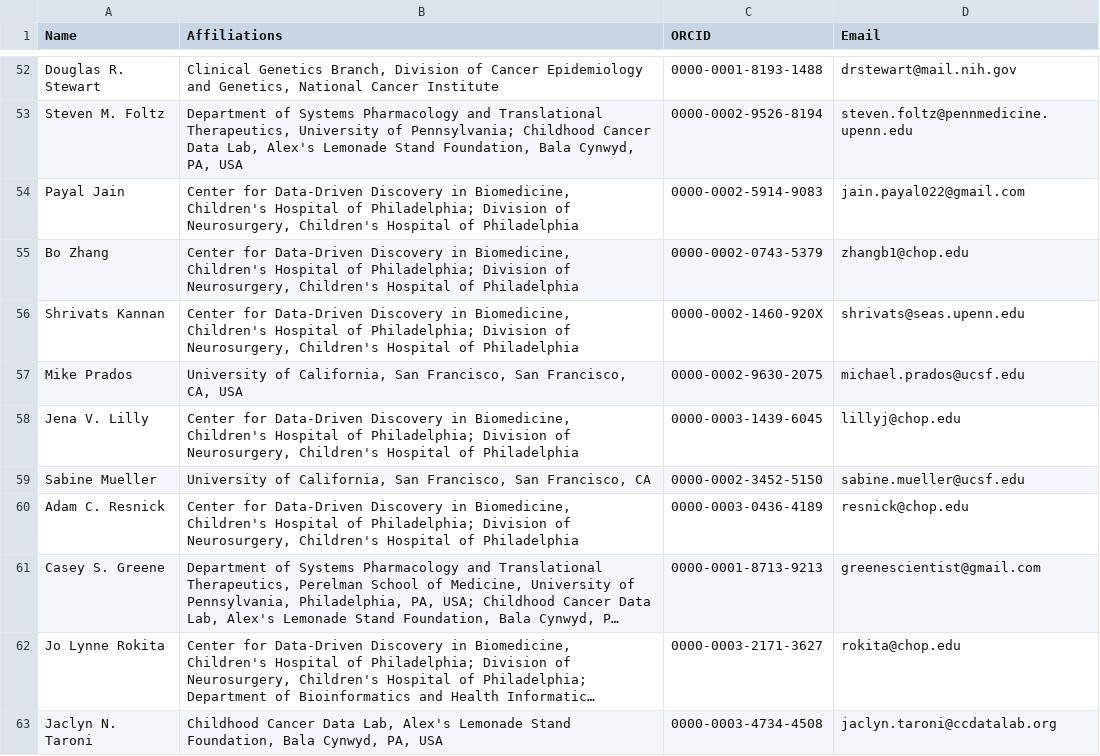
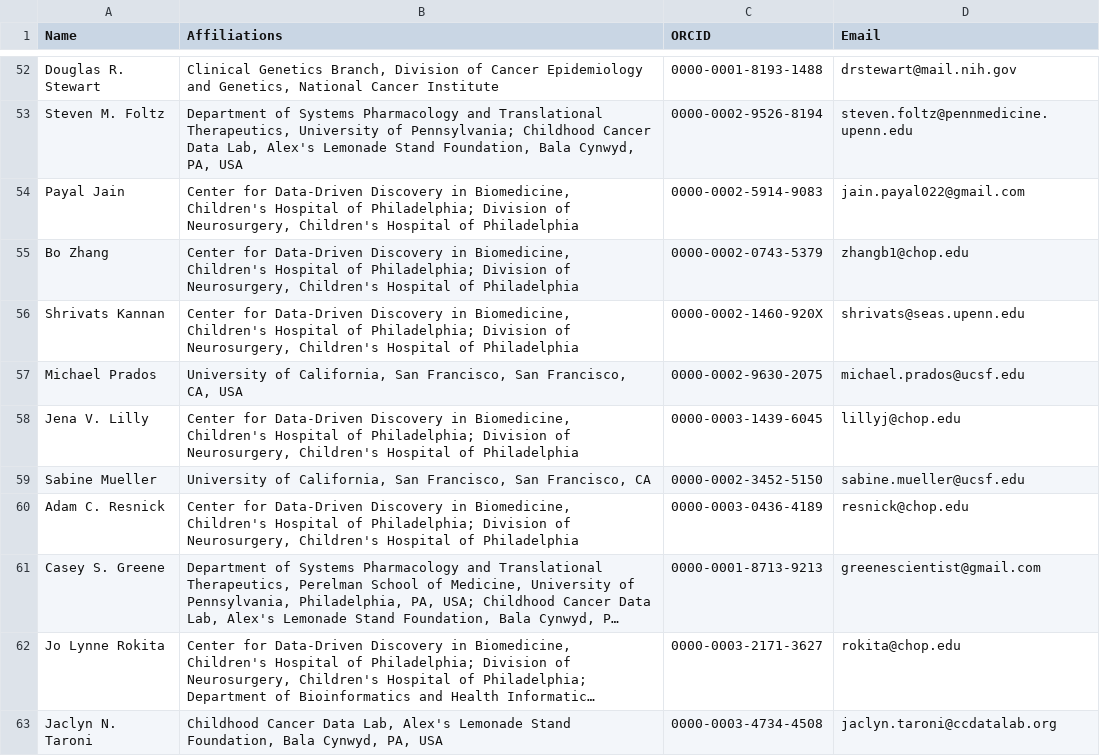
Before and after one commit to AlexsLemonade/OpenPBTA-manuscript, a TSV file: submission_info/author_information.tsv, drawn as a sheet; only a part is shown, gaps mark what is left out; long unchanged cells end in …; the diff covers the shown part only.

```diff
--- a/submission_info/author_information.tsv
+++ b/submission_info/author_information.tsv
@@ -56,3 +56,3 @@ Bo Zhang	Center for Data-Driven Discovery in Biomedicine, Children's Hospital of
 Shrivats Kannan	Center for Data-Driven Discovery in Biomedicine, Children's Hospital of Philadelphia; Division of Neurosurgery, Children's Hospital of Philadelphia	0000-0002-1460-920X	shrivats@seas.upenn.edu
-Mike Prados	University of California, San Francisco, San Francisco, CA, USA	0000-0002-9630-2075	michael.prados@ucsf.edu
+Michael Prados	University of California, San Francisco, San Francisco, CA, USA	0000-0002-9630-2075	michael.prados@ucsf.edu
 Jena V. Lilly	Center for Data-Driven Discovery in Biomedicine, Children's Hospital of Philadelphia; Division of Neurosurgery, Children's Hospital of Philadelphia	0000-0003-1439-6045	lillyj@chop.edu
```
Also changed, not shown: 10 edited cells elsewhere in this file.
